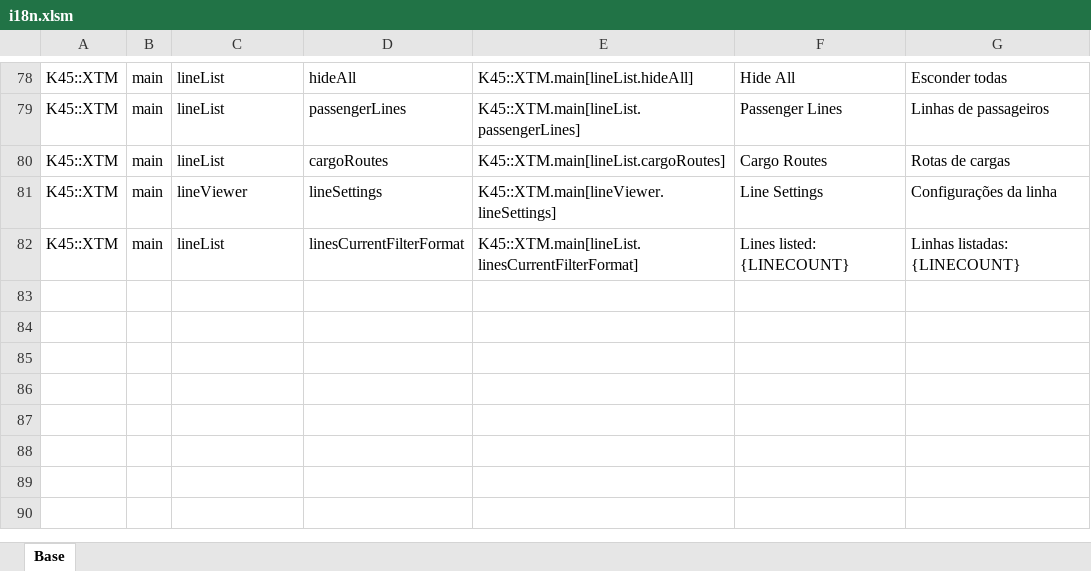
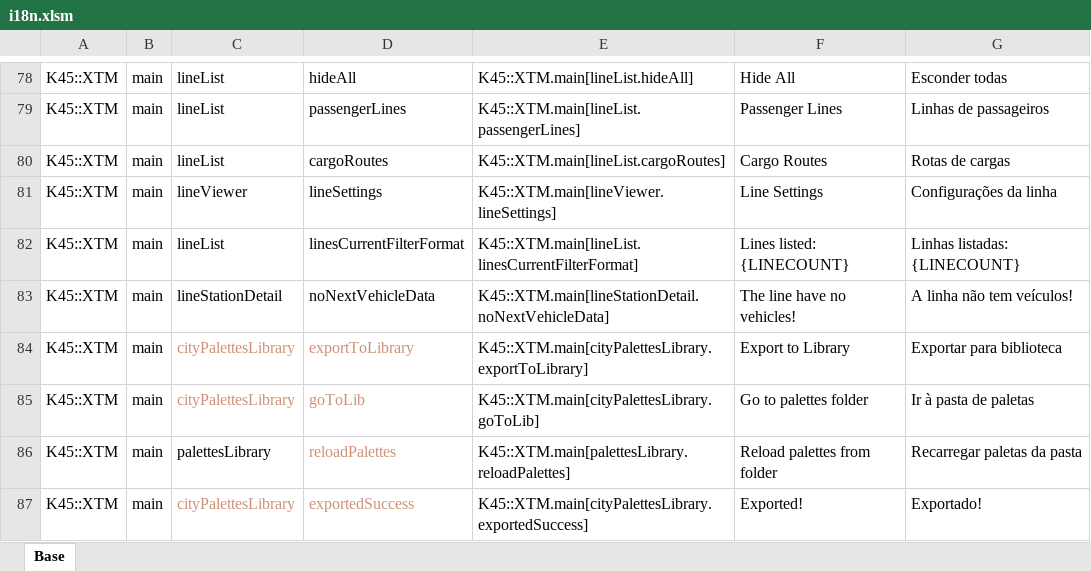
Before and after one commit to klyte45/CS2-ExtendedTransportManager, an Excel workbook: BelzontTLM/i18n/i18n.xlsm, sheet Base, drawn as a sheet; only a part is shown, gaps mark what is left out; values as stored, in another font and other column widths than the file's, no borders; the diff names each change by its address in the sheet, - before the commit and + after, or states it on an @@ line.

Commit message:
v0.1.3r0 - Economy 2.0 update - New side tabs to navigate between mod screens - Added requirement to subscribe the Unified Icon Library - Added support to exporting palettes from city to a .hex file under `<Palettes Folder>/Exported` folder. You can share the file with other players. - Added support to subfolders under the palettes folder. Each subfolder will have a folded group in the palette library screen. - Added buttons to go to palette folder in some palette related screens. - Added button to reload palettes from folder at palette library screen. - Fixed main project dll name - Added some missing i18n - Fixed error when clicking on a line with no vehicles - TypeError: Cannot read properties of undefined (reading '1')

```diff
--- a/BelzontTLM/i18n/i18n.xlsm (sheet Base)
+++ b/BelzontTLM/i18n/i18n.xlsm (sheet Base)
+row 83: K45::XTM | main | lineStationDetail | noNextVehicleData | K45::XTM.main[lineStationDetail.noNextVehicleData] | The line have no vehicles! | A linha não tem veículos!
+row 84: K45::XTM | main | cityPalettesLibrary | exportToLibrary | K45::XTM.main[cityPalettesLibrary.exportToLibrary] | Export to Library | Exportar para biblioteca
+row 85: K45::XTM | main | cityPalettesLibrary | goToLib | K45::XTM.main[cityPalettesLibrary.goToLib] | Go to palettes folder | Ir à pasta de paletas
+row 86: K45::XTM | main | palettesLibrary | reloadPalettes | K45::XTM.main[palettesLibrary.reloadPalettes] | Reload palettes from folder | Recarregar paletas da pasta
+row 87: K45::XTM | main | cityPalettesLibrary | exportedSuccess | K45::XTM.main[cityPalettesLibrary.exportedSuccess] | Exported! | Exportado!
```
Also changed, not shown: 19 other files.
